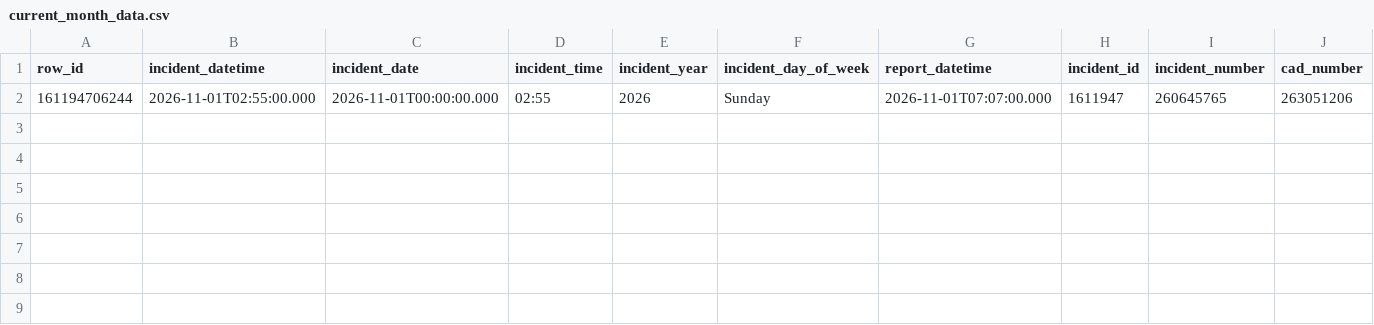
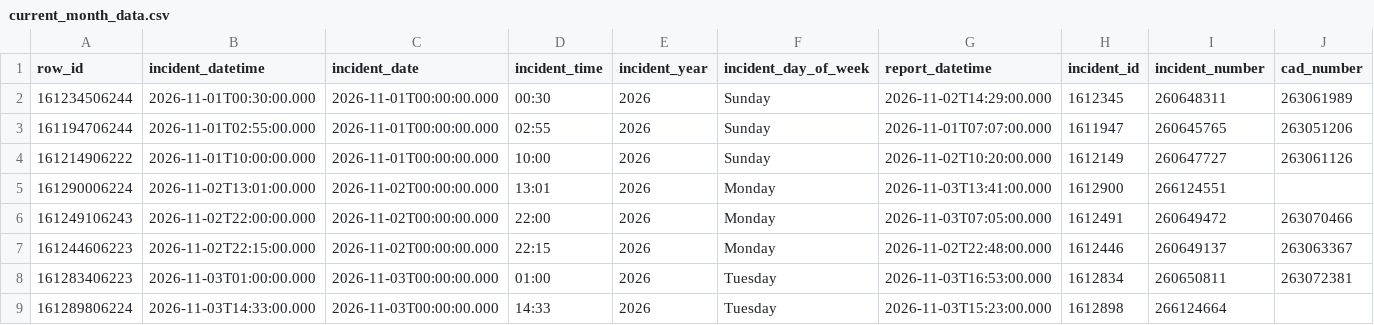
Before and after one commit to jefsal/smash-n-grab, a CSV file: current_month_data.csv, drawn as a sheet; only a part is shown; rows hold the shown columns only; the diff names each change by its address in the sheet, - before the commit and + after, or states it on an @@ line.

```diff
--- a/current_month_data.csv
+++ b/current_month_data.csv
+row 2: 161234506244 | 2026-11-01T00:30:00.000 | 2026-11-01T00:00:00.000 | 00:30 | 2026 | Sunday | 2026-11-02T14:29:00.000 | 1612345 | 260648311 | 263061989
+row 4: 161214906222 | 2026-11-01T10:00:00.000 | 2026-11-01T00:00:00.000 | 10:00 | 2026 | Sunday | 2026-11-02T10:20:00.000 | 1612149 | 260647727 | 263061126
+row 5: 161290006224 | 2026-11-02T13:01:00.000 | 2026-11-02T00:00:00.000 | 13:01 | 2026 | Monday | 2026-11-03T13:41:00.000 | 1612900 | 266124551
+row 6: 161249106243 | 2026-11-02T22:00:00.000 | 2026-11-02T00:00:00.000 | 22:00 | 2026 | Monday | 2026-11-03T07:05:00.000 | 1612491 | 260649472 | 263070466
+row 7: 161244606223 | 2026-11-02T22:15:00.000 | 2026-11-02T00:00:00.000 | 22:15 | 2026 | Monday | 2026-11-02T22:48:00.000 | 1612446 | 260649137 | 263063367
+row 8: 161283406223 | 2026-11-03T01:00:00.000 | 2026-11-03T00:00:00.000 | 01:00 | 2026 | Tuesday | 2026-11-03T16:53:00.000 | 1612834 | 260650811 | 263072381
+row 9: 161289806224 | 2026-11-03T14:33:00.000 | 2026-11-03T00:00:00.000 | 14:33 | 2026 | Tuesday | 2026-11-03T15:23:00.000 | 1612898 | 266124664
```
Also changed, not shown: 1 other file.
